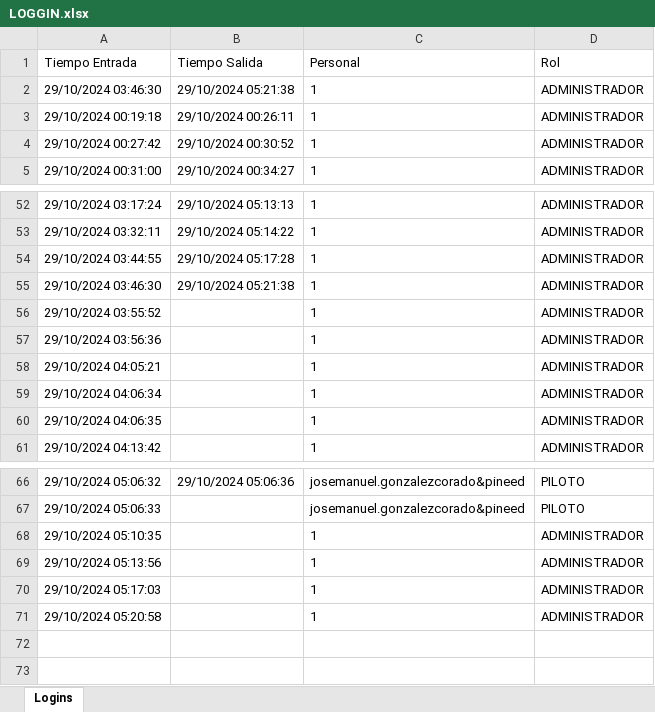
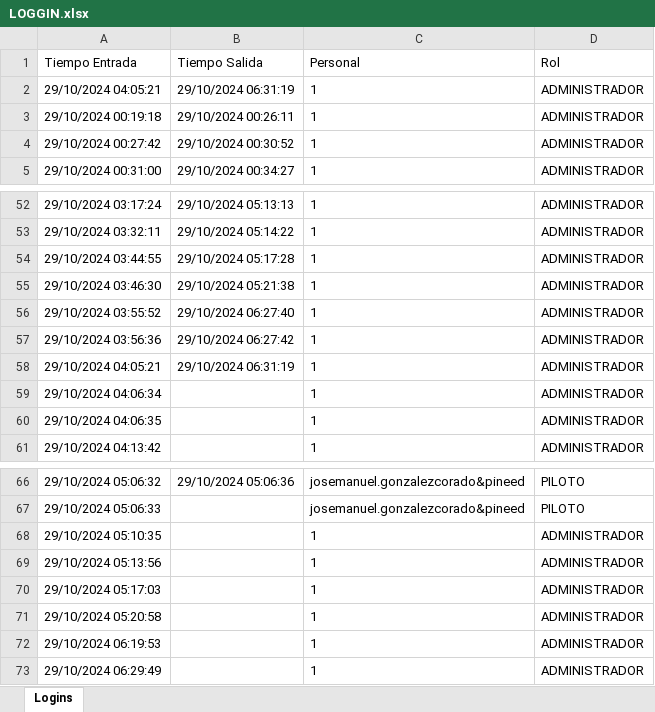
Before and after one commit to pinedahuella/Proyecto-Poo-Dist, an Excel workbook: ProyectoPooDist/excels/LOGGIN.xlsx, sheet Logins, drawn as a sheet; only a part is shown, gaps mark what is left out; values as stored, in another font and other column widths than the file's, no borders; the diff names each change by its address in the sheet, - before the commit and + after, or states it on an @@ line.

```diff
--- a/ProyectoPooDist/excels/LOGGIN.xlsx (sheet Logins)
+++ b/ProyectoPooDist/excels/LOGGIN.xlsx (sheet Logins)
-A2 (Tiempo Entrada): 29/10/2024 03:46:30
+A2 (Tiempo Entrada): 29/10/2024 04:05:21
-B2 (Tiempo Salida): 29/10/2024 05:21:38
+B2 (Tiempo Salida): 29/10/2024 06:31:19
-B56 (Tiempo Salida): (empty)
+B56 (Tiempo Salida): 29/10/2024 06:27:40
-B57 (Tiempo Salida): (empty)
+B57 (Tiempo Salida): 29/10/2024 06:27:42
-B58 (Tiempo Salida): (empty)
+B58 (Tiempo Salida): 29/10/2024 06:31:19
+row 72: 29/10/2024 06:19:53 |  | 1 | ADMINISTRADOR
+row 73: 29/10/2024 06:29:49 |  | 1 | ADMINISTRADOR
```
Also changed, not shown: ProyectoPooDist/excels/PINEED.xlsx, ProyectoPooDist/excels/inventarios.xlsx, 2 other files.
